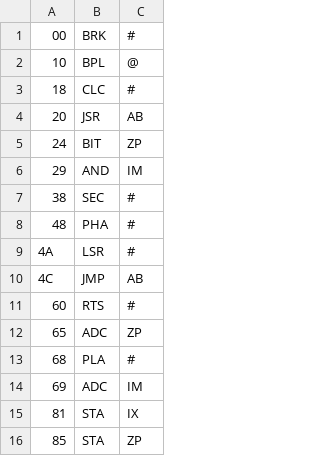
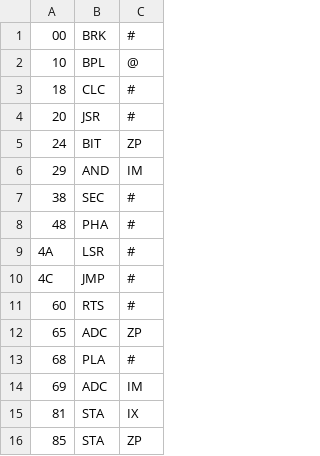
Before and after one commit to practicingruby/vintage, a CSV file: config/6502.csv, drawn as a sheet; only a part is shown.

```diff
--- a/config/6502.csv
+++ b/config/6502.csv
@@ -3,3 +3,3 @@
 18,CLC,#
-20,JSR,AB
+20,JSR,#
 24,BIT,ZP
@@ -9,3 +9,3 @@
 4A,LSR,#
-4C,JMP,AB
+4C,JMP,#
 60,RTS,#
```
Also changed, not shown: 5 other files.
